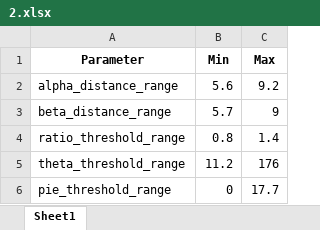
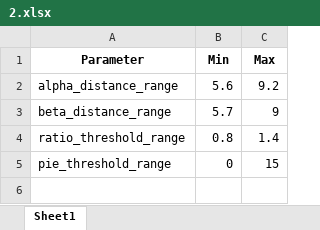
Before and after one commit to SNU-Songlab/Metal-Installer-code, an Excel workbook: Threshold/Mn/3His/2.xlsx, sheet Sheet1, drawn as a sheet; values as stored, in another font and other column widths than the file's, no borders; removed rows and columns are numbered as before the commit, all else as after; the diff names each change by its address in the sheet, - before the commit and + after, or states it on an @@ line.

```diff
--- a/Threshold/Mn/3His/2.xlsx (sheet Sheet1)
+++ b/Threshold/Mn/3His/2.xlsx (sheet Sheet1)
-row 5: theta_threshold_range | 11.2 | 176
-C5 (Max): 17.7
+C5 (Max): 15
```
Also changed, not shown: Threshold/Mn/3His/1.xlsx, Threshold/Mn/3His/3.xlsx, 2 other files.
